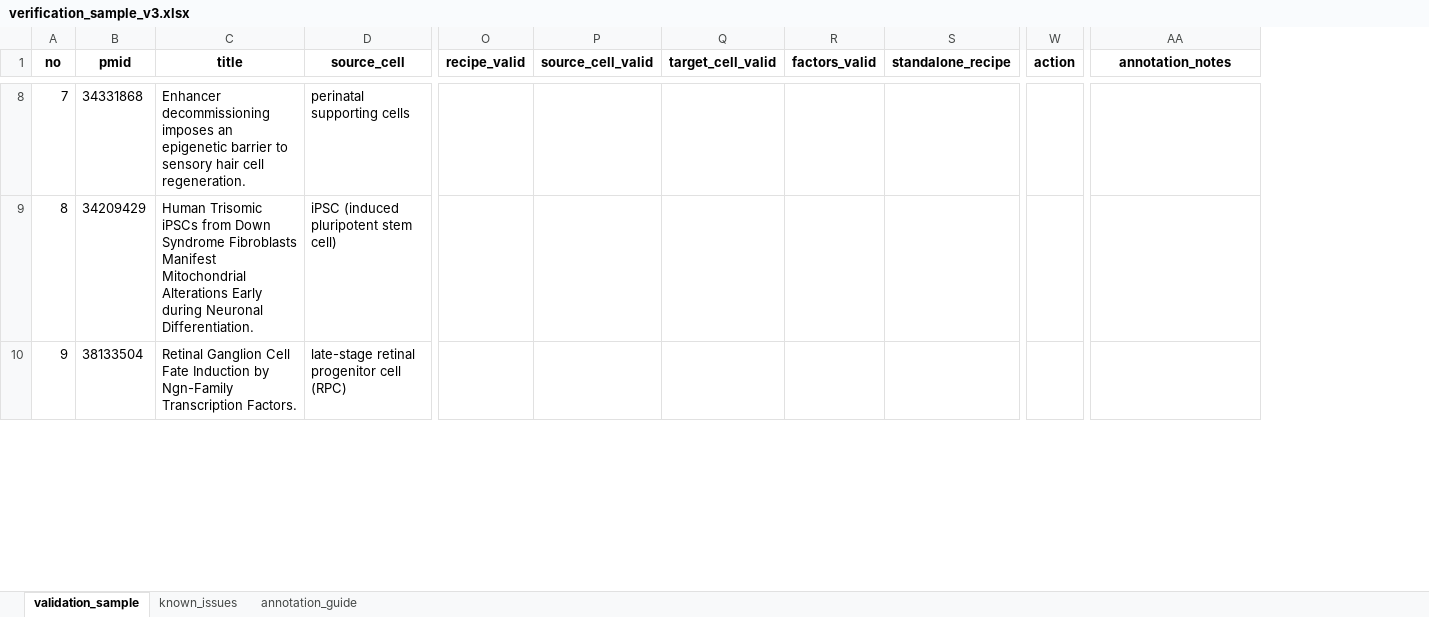
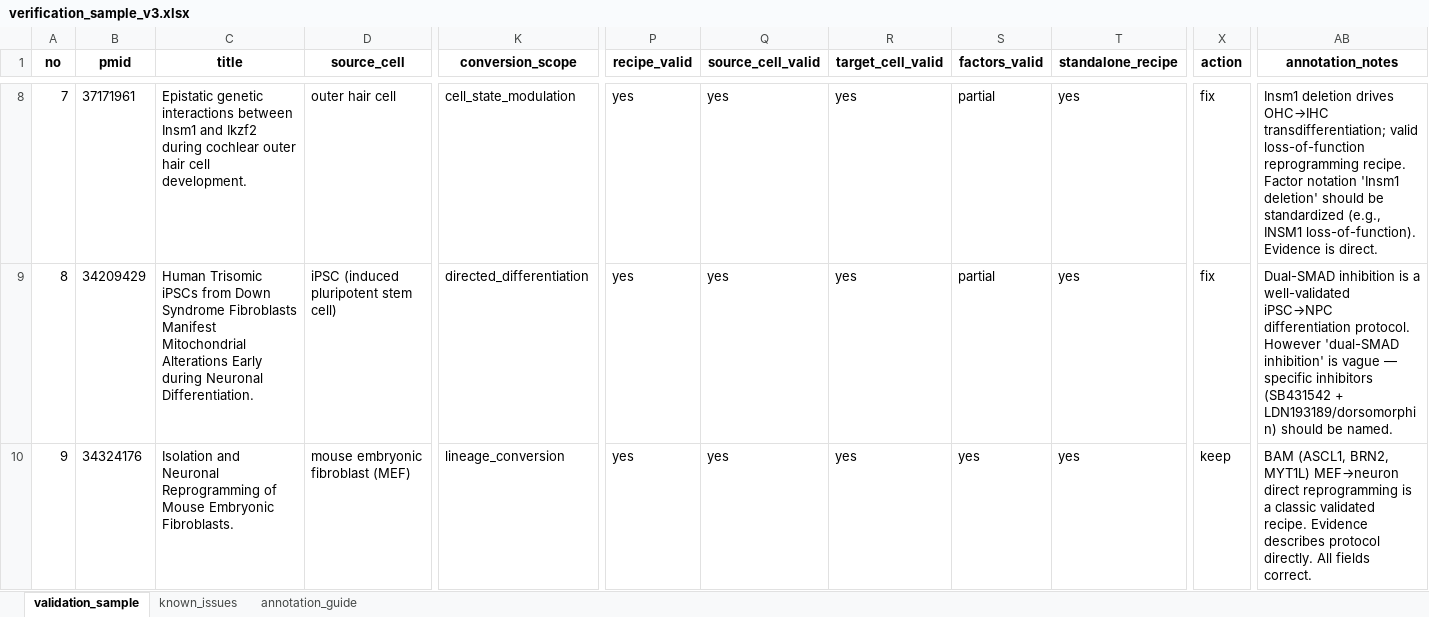
Before and after one commit to xuanyichen888/CellReprogramDB, an Excel workbook: verification_sample_v3.xlsx, sheet validation_sample, drawn as a sheet; only a part is shown, gaps mark what is left out; values as stored, in another font and other column widths than the file's, no borders; addresses are those after the commit; the diff covers the shown part only; the diff names each change by its address in the sheet, - before the commit and + after, or states it on an @@ line.

```diff
--- a/verification_sample_v3.xlsx (sheet validation_sample)
+++ b/verification_sample_v3.xlsx (sheet validation_sample)
+column K (conversion_scope), rows 8-10: cell_state_modulation | directed_differentiation | lineage_conversion
-B8 (pmid): 34331868
+B8 (pmid): 37171961
-C8 (title): Enhancer decommissioning imposes an epigenetic barrier to sensory hair cell regeneration.
+C8 (title): Epistatic genetic interactions between Insm1 and Ikzf2 during cochlear outer hair cell development.
-D8 (source_cell): perinatal supporting cells
+D8 (source_cell): outer hair cell
-P8:P10 (recipe_valid): (empty)
+P8:P10 (recipe_valid): yes
-Q8:Q10 (source_cell_valid): (empty)
+Q8:Q10 (source_cell_valid): yes
-R8:R10 (target_cell_valid): (empty)
+R8:R10 (target_cell_valid): yes
-S8:S9 (factors_valid): (empty)
+S8:S9 (factors_valid): partial
-T8:T10 (standalone_recipe): (empty)
+T8:T10 (standalone_recipe): yes
-X8:X9 (action): (empty)
+X8:X9 (action): fix
-AB8 (annotation_notes): (empty)
+AB8 (annotation_notes): Insm1 deletion drives OHC→IHC transdifferentiation; valid loss-of-function reprogramming recipe. Factor notation 'Insm1 deletion' should be standardized (e.g., INSM1 loss-of-function). Evidence is direct.
-AB9 (annotation_notes): (empty)
+AB9 (annotation_notes): Dual-SMAD inhibition is a well-validated iPSC→NPC differentiation protocol. However 'dual-SMAD inhibition' is vague — specific inhibitors (SB431542 + LDN193189/dorsomorphin) should be named.
-B10 (pmid): 38133504
+B10 (pmid): 34324176
-C10 (title): Retinal Ganglion Cell Fate Induction by Ngn-Family Transcription Factors.
+C10 (title): Isolation and Neuronal Reprogramming of Mouse Embryonic Fibroblasts.
-D10 (source_cell): late-stage retinal progenitor cell (RPC)
+D10 (source_cell): mouse embryonic fibroblast (MEF)
-S10 (factors_valid): (empty)
+S10 (factors_valid): yes
-X10 (action): (empty)
+X10 (action): keep
-AB10 (annotation_notes): (empty)
+AB10 (annotation_notes): BAM (ASCL1, BRN2, MYT1L) MEF→neuron direct reprogramming is a classic validated recipe. Evidence describes protocol directly. All fields correct.
```
Also changed, not shown: 756 edited cells elsewhere in this sheet, sheet known_issues.
